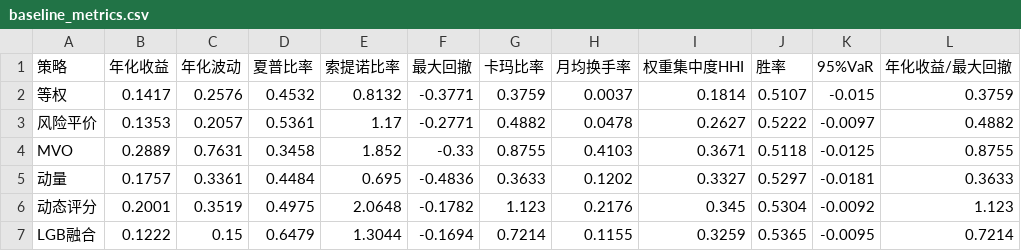
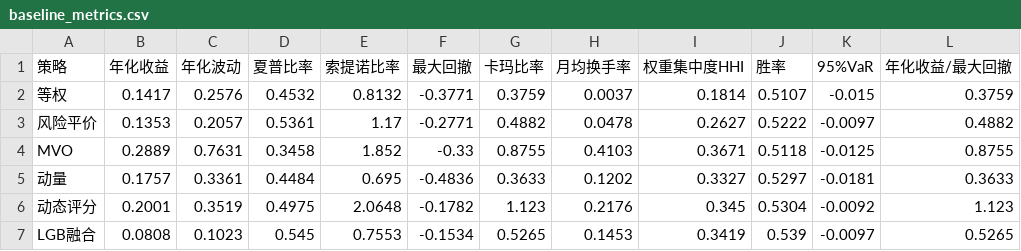
Before and after one commit to LiXiang050789/fund-allocation-platform, a CSV file: fund-platform/results/backtest/baseline_metrics.csv, drawn as a sheet.

```diff
--- a/fund-platform/results/backtest/baseline_metrics.csv
+++ b/fund-platform/results/backtest/baseline_metrics.csv
@@ -6,2 +6,2 @@ MVO,0.2889,0.7631,0.3458,1.852,-0.33,0.8755,0.4103,0.3671,0.5118,-0.0125,0.8755
 动态评分,0.2001,0.3519,0.4975,2.0648,-0.1782,1.123,0.2176,0.345,0.5304,-0.0092,1.123
-LGB融合,0.1222,0.15,0.6479,1.3044,-0.1694,0.7214,0.1155,0.3259,0.5365,-0.0095,0.7214
+LGB融合,0.0808,0.1023,0.545,0.7553,-0.1534,0.5265,0.1453,0.3419,0.539,-0.0097,0.5265
```
Also changed, not shown: fund-platform/results/backtest/baseline_nav.csv, fund-platform/results/backtest/segmented_backtest.csv, 52 other files.
